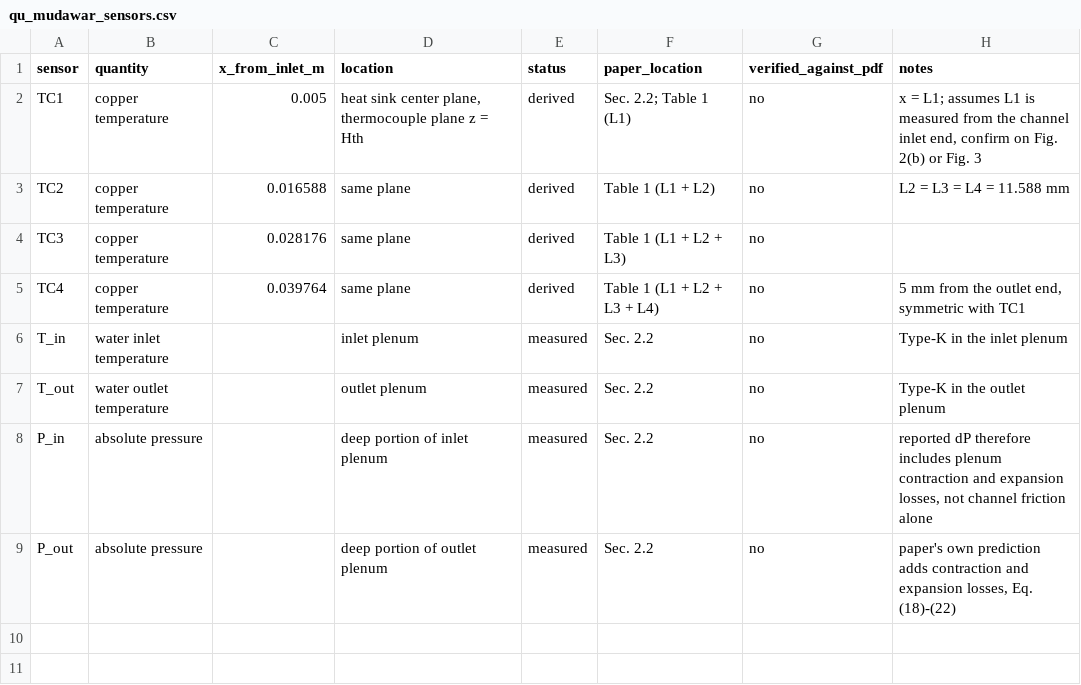
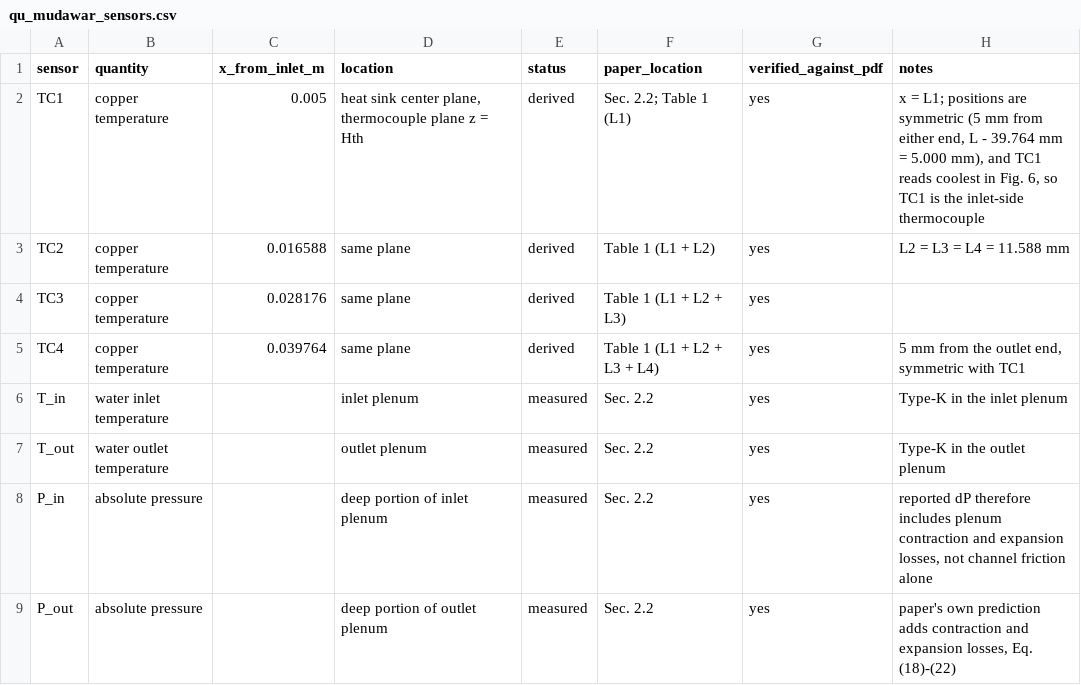
Before and after one commit to krishna24558/coldplate-egm, a CSV file: validation/data/qu_mudawar_sensors.csv, drawn as a sheet.

```diff
--- a/validation/data/qu_mudawar_sensors.csv
+++ b/validation/data/qu_mudawar_sensors.csv
@@ -1,9 +1,9 @@
 sensor,quantity,x_from_inlet_m,location,status,paper_location,verified_against_pdf,notes
-TC1,copper temperature,0.005,"heat sink center plane, thermocouple plane z = Hth",derived,"Sec. 2.2; Table 1 (L1)",no,"x = L1; assumes L1 is measured from the channel inlet end, confirm on Fig. 2(b) or Fig. 3"
-TC2,copper temperature,0.016588,"same plane",derived,"Table 1 (L1 + L2)",no,"L2 = L3 = L4 = 11.588 mm"
-TC3,copper temperature,0.028176,"same plane",derived,"Table 1 (L1 + L2 + L3)",no,
-TC4,copper temperature,0.039764,"same plane",derived,"Table 1 (L1 + L2 + L3 + L4)",no,"5 mm from the outlet end, symmetric with TC1"
-T_in,water inlet temperature,,inlet plenum,measured,"Sec. 2.2",no,"Type-K in the inlet plenum"
-T_out,water outlet temperature,,outlet plenum,measured,"Sec. 2.2",no,"Type-K in the outlet plenum"
-P_in,absolute pressure,,deep portion of inlet plenum,measured,"Sec. 2.2",no,"reported dP therefore includes plenum contraction and expansion losses, not channel friction alone"
-P_out,absolute pressure,,deep portion of outlet plenum,measured,"Sec. 2.2",no,"paper's own prediction adds contraction and expansion losses, Eq. (18)-(22)"
+TC1,copper temperature,0.005,"heat sink center plane, thermocouple plane z = Hth",derived,Sec. 2.2; Table 1 (L1),yes,"x = L1; positions are symmetric (5 mm from either end, L - 39.764 mm = 5.000 mm), and TC1 reads coolest in Fig. 6, so TC1 is the inlet-side thermocouple"
+TC2,copper temperature,0.016588,same plane,derived,Table 1 (L1 + L2),yes,L2 = L3 = L4 = 11.588 mm
+TC3,copper temperature,0.028176,same plane,derived,Table 1 (L1 + L2 + L3),yes,
+TC4,copper temperature,0.039764,same plane,derived,Table 1 (L1 + L2 + L3 + L4),yes,"5 mm from the outlet end, symmetric with TC1"
+T_in,water inlet temperature,,inlet plenum,measured,Sec. 2.2,yes,Type-K in the inlet plenum
+T_out,water outlet temperature,,outlet plenum,measured,Sec. 2.2,yes,Type-K in the outlet plenum
+P_in,absolute pressure,,deep portion of inlet plenum,measured,Sec. 2.2,yes,"reported dP therefore includes plenum contraction and expansion losses, not channel friction alone"
+P_out,absolute pressure,,deep portion of outlet plenum,measured,Sec. 2.2,yes,"paper's own prediction adds contraction and expansion losses, Eq. (18)-(22)"
```
Also changed, not shown: validation/data/qu_mudawar_conditions.csv, validation/data/qu_mudawar_geometry.csv, 11 other files.
